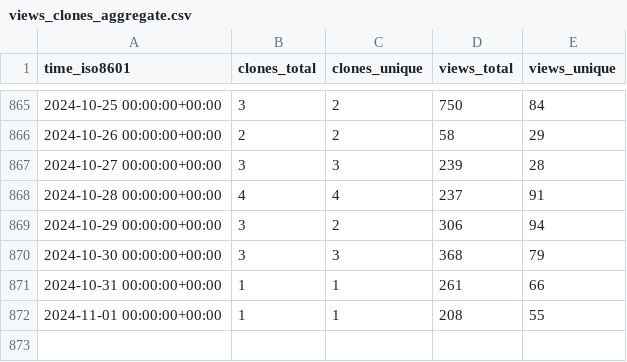
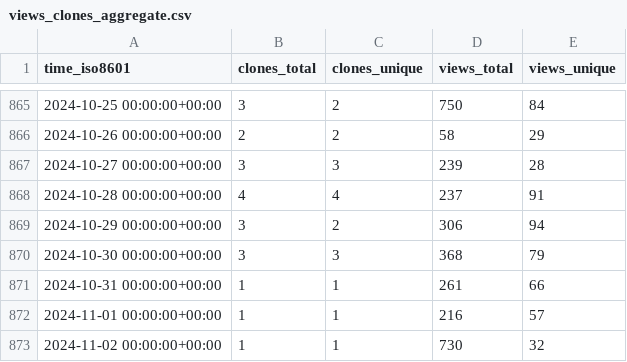
Before and after one commit to aws-samples/aws-customer-playbook-framework, a CSV file: aws-samples/aws-customer-playbook-framework/ghrs-data/views_clones_aggregate.csv, drawn as a sheet; only a part is shown, gaps mark what is left out.

```diff
--- a/aws-samples/aws-customer-playbook-framework/ghrs-data/views_clones_aggregate.csv
+++ b/aws-samples/aws-customer-playbook-framework/ghrs-data/views_clones_aggregate.csv
@@ -871,2 +871,3 @@ time_iso8601,clones_total,clones_unique,views_total,views_unique
 2024-10-31 00:00:00+00:00,1,1,261,66
-2024-11-01 00:00:00+00:00,1,1,208,55
+2024-11-01 00:00:00+00:00,1,1,216,57
+2024-11-02 00:00:00+00:00,1,1,730,32
```
Also changed, not shown: 1 other file.
